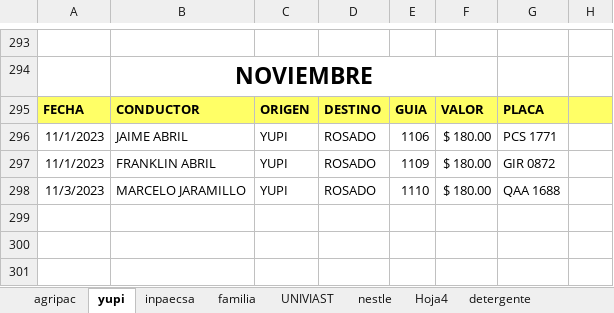
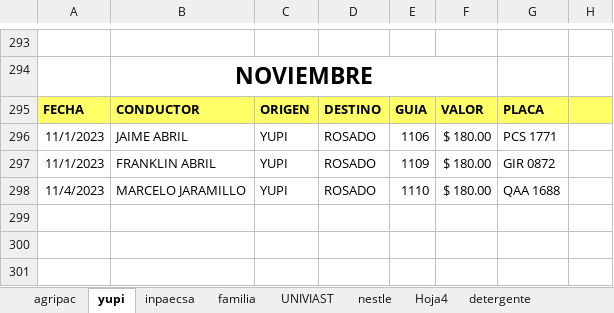
Before and after one commit to ABRILTRANS/OFICINA, an Excel workbook: DOC 2023/Reportes Clientes 2023.xlsx, sheet yupi, drawn as a sheet; only a part is shown, gaps mark what is left out; values as stored, in another font and other column widths than the file's, no borders; the diff names each change by its address in the sheet, - before the commit and + after, or states it on an @@ line.

```diff
--- a/DOC 2023/Reportes Clientes 2023.xlsx (sheet yupi)
+++ b/DOC 2023/Reportes Clientes 2023.xlsx (sheet yupi)
-A298: 11/3/2023
+A298: 11/4/2023
```
Also changed, not shown: sheet Hoja4, sheet aldia, sheet nestle, sheet FLUJO DE CAJA, sheet empetrans, sheet utilidad, DOC 2023/TURNOS 2023.xlsx.
